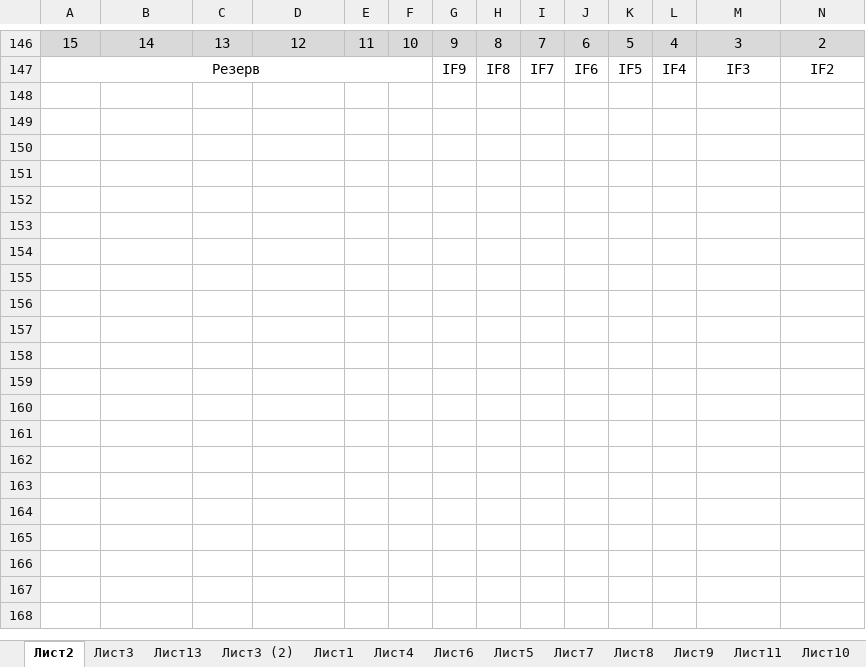
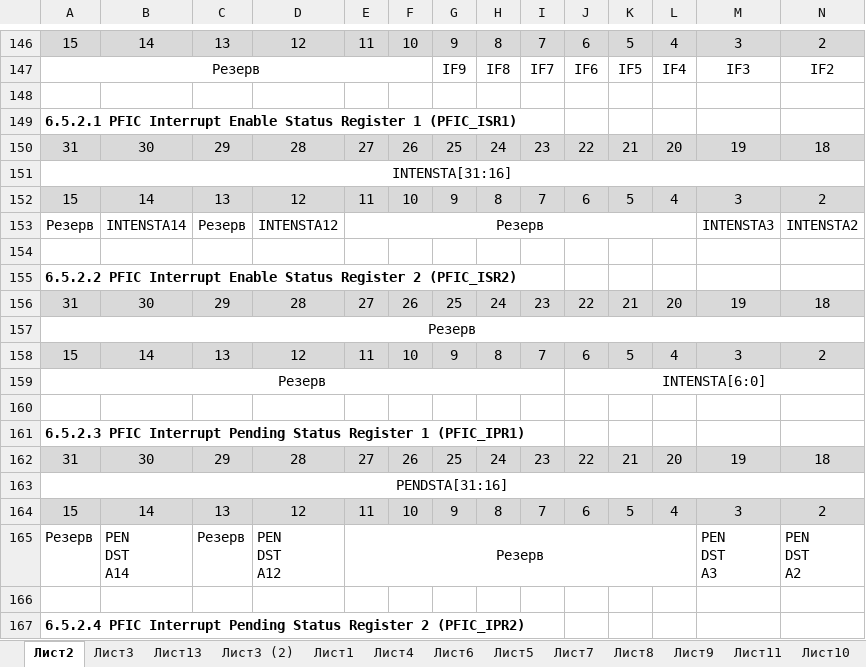
Before and after one commit to xWinIcex/CH32V003-RUS, an Excel workbook: Книга2.xlsx, sheet Лист2, drawn as a sheet; only a part is shown, gaps mark what is left out; values as stored, in another font and other column widths than the file's, no borders; rows hold the shown columns only; ↵ is a line break in a cell; the diff covers the shown part only; the diff names each change by its address in the sheet, - before the commit and + after, or states it on an @@ line.

```diff
--- a/Книга2.xlsx (sheet Лист2)
+++ b/Книга2.xlsx (sheet Лист2)
+row 148: (empty)
+row 149: 6.5.2.1 PFIC Interrupt Enable Status Register 1 (PFIC_ISR1)
+row 150: 31 | 30 | 29 | 28 | 27 | 26 | 25 | 24 | 23 | 22 | 21 | 20 | 19 | 18
+row 151: INTENSTA[31:16]
+row 152: 15 | 14 | 13 | 12 | 11 | 10 | 9 | 8 | 7 | 6 | 5 | 4 | 3 | 2
+row 153: Резерв | INTENSTA14 | Резерв | INTENSTA12 | Резерв |  |  |  |  |  |  |  | INTENSTA3 | INTENSTA2
+row 154: (empty)
+row 155: 6.5.2.2 PFIC Interrupt Enable Status Register 2 (PFIC_ISR2)
+row 156: 31 | 30 | 29 | 28 | 27 | 26 | 25 | 24 | 23 | 22 | 21 | 20 | 19 | 18
+row 157: Резерв
+row 158: 15 | 14 | 13 | 12 | 11 | 10 | 9 | 8 | 7 | 6 | 5 | 4 | 3 | 2
+row 159: Резерв |  |  |  |  |  |  |  |  | INTENSTA[6:0]
+row 160: (empty)
+row 161: 6.5.2.3 PFIC Interrupt Pending Status Register 1 (PFIC_IPR1)
+row 162: 31 | 30 | 29 | 28 | 27 | 26 | 25 | 24 | 23 | 22 | 21 | 20 | 19 | 18
+row 163: PENDSTA[31:16]
+row 164: 15 | 14 | 13 | 12 | 11 | 10 | 9 | 8 | 7 | 6 | 5 | 4 | 3 | 2
+row 165: Резерв | PEN ↵ DST ↵ A14 | Резерв | PEN ↵ DST ↵ A12 | Резерв |  |  |  |  |  |  |  | PEN ↵ DST ↵ A3 | PEN ↵ DST ↵ A2
+row 166: (empty)
+row 167: 6.5.2.4 PFIC Interrupt Pending Status Register 2 (PFIC_IPR2)
```
Also changed, not shown: 28 added rows elsewhere in this sheet, sheet Лист3, 1 other file.
